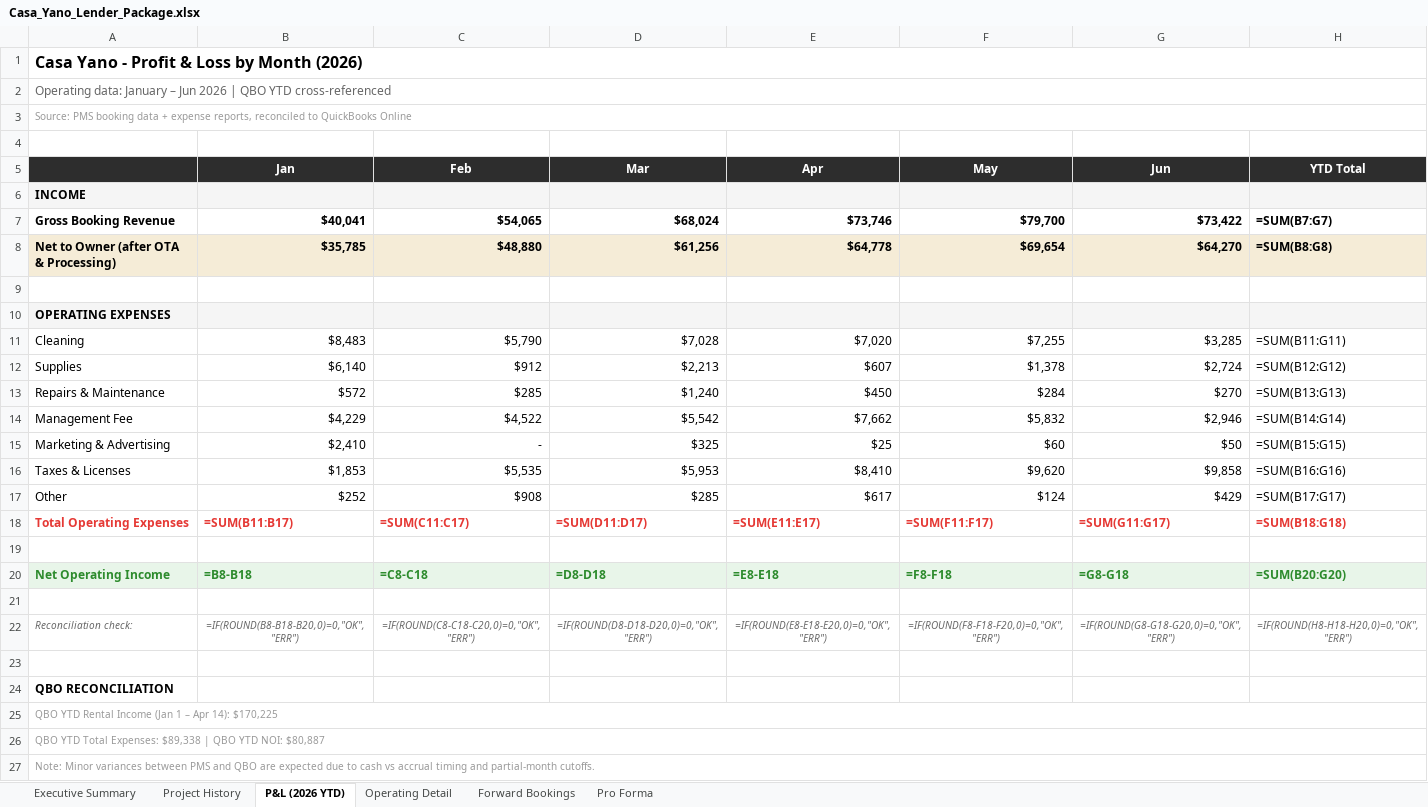
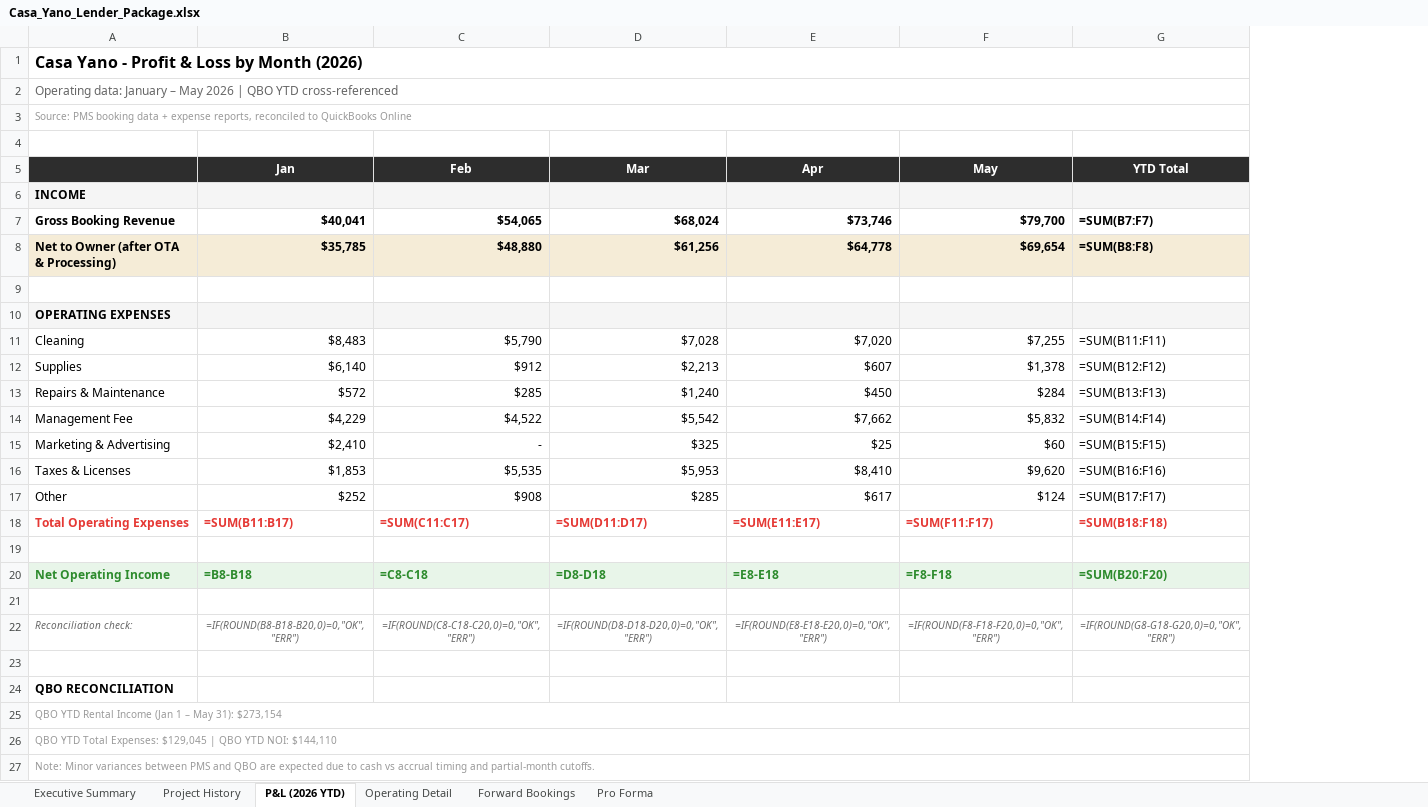
Before and after one commit to matt-dcp/yano, an Excel workbook: Casa_Yano_Lender_Package.xlsx, sheet P&L (2026 YTD), drawn as a sheet; values as stored, in another font and other column widths than the file's, no borders; formulas without a stored value are shown as written; conditional formats not drawn; removed rows and columns are numbered as before the commit, all else as after; the diff names each change by its address in the sheet, - before the commit and + after, or states it on an @@ line.

```diff
--- a/Casa_Yano_Lender_Package.xlsx (sheet P&L (2026 YTD))
+++ b/Casa_Yano_Lender_Package.xlsx (sheet P&L (2026 YTD))
-column G (Jun), rows 7-22: $73,422 | $64,270 |  |  | $3,285 | $2,724 | $270 | $2,946 | $50 | $9,858 | $429 | =SUM(G11:G17) |  | =G8-G18 |  | =IF(ROUND(G8-G18-G20,0)=0,"OK","ERR")
-A2: …January – Jun 2026 |…
+A2: …January – May 2026 |…
-G7 (YTD Total): =SUM(B7:G7)
+G7 (YTD Total): =SUM(B7:F7)
-G8 (YTD Total): =SUM(B8:G8)
+G8 (YTD Total): =SUM(B8:F8)
-G11 (YTD Total): =SUM(B11:G11)
+G11 (YTD Total): =SUM(B11:F11)
-G12 (YTD Total): =SUM(B12:G12)
+G12 (YTD Total): =SUM(B12:F12)
-G13 (YTD Total): =SUM(B13:G13)
+G13 (YTD Total): =SUM(B13:F13)
-G14 (YTD Total): =SUM(B14:G14)
+G14 (YTD Total): =SUM(B14:F14)
-G15 (YTD Total): =SUM(B15:G15)
+G15 (YTD Total): =SUM(B15:F15)
-G16 (YTD Total): =SUM(B16:G16)
+G16 (YTD Total): =SUM(B16:F16)
-G17 (YTD Total): =SUM(B17:G17)
+G17 (YTD Total): =SUM(B17:F17)
-G18 (YTD Total): =SUM(B18:G18)
+G18 (YTD Total): =SUM(B18:F18)
-G20 (YTD Total): =SUM(B20:G20)
+G20 (YTD Total): =SUM(B20:F20)
-G22 (YTD Total): =IF(ROUND(H8-H18-H20,0)=0,"OK","ERR")
+G22 (YTD Total): =IF(ROUND(G8-G18-G20,0)=0,"OK","ERR")
-A25: …1 – Apr 14): $170,225
+A25: …1 – May 31): $273,154
-A26: …Total Expenses: $89,338 | QBO YTD NOI: $80,887
+A26: …Total Expenses: $129,045 | QBO YTD NOI: $144,110
```
Also changed, not shown: sheet Executive Summary, Casa_Yano_Loan_Evaluator.xlsx, 1 other file.
